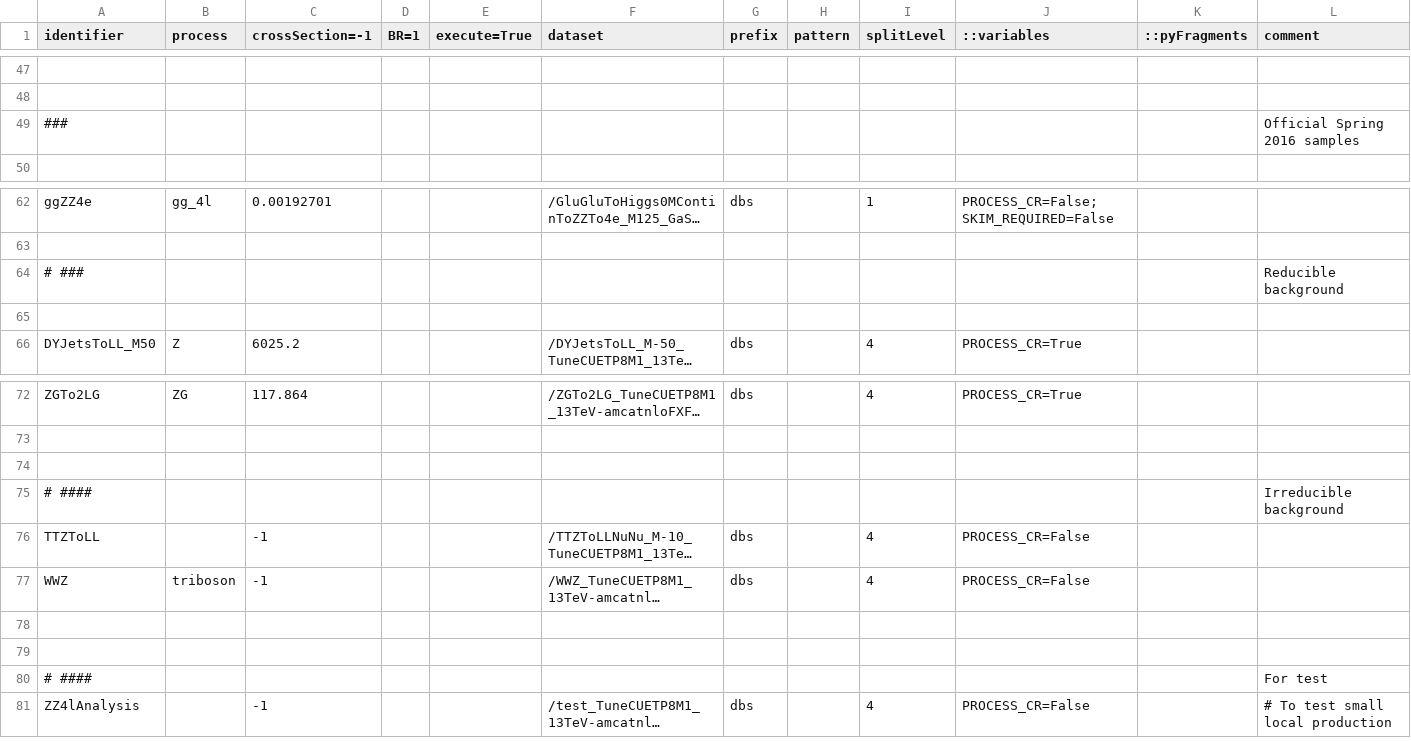
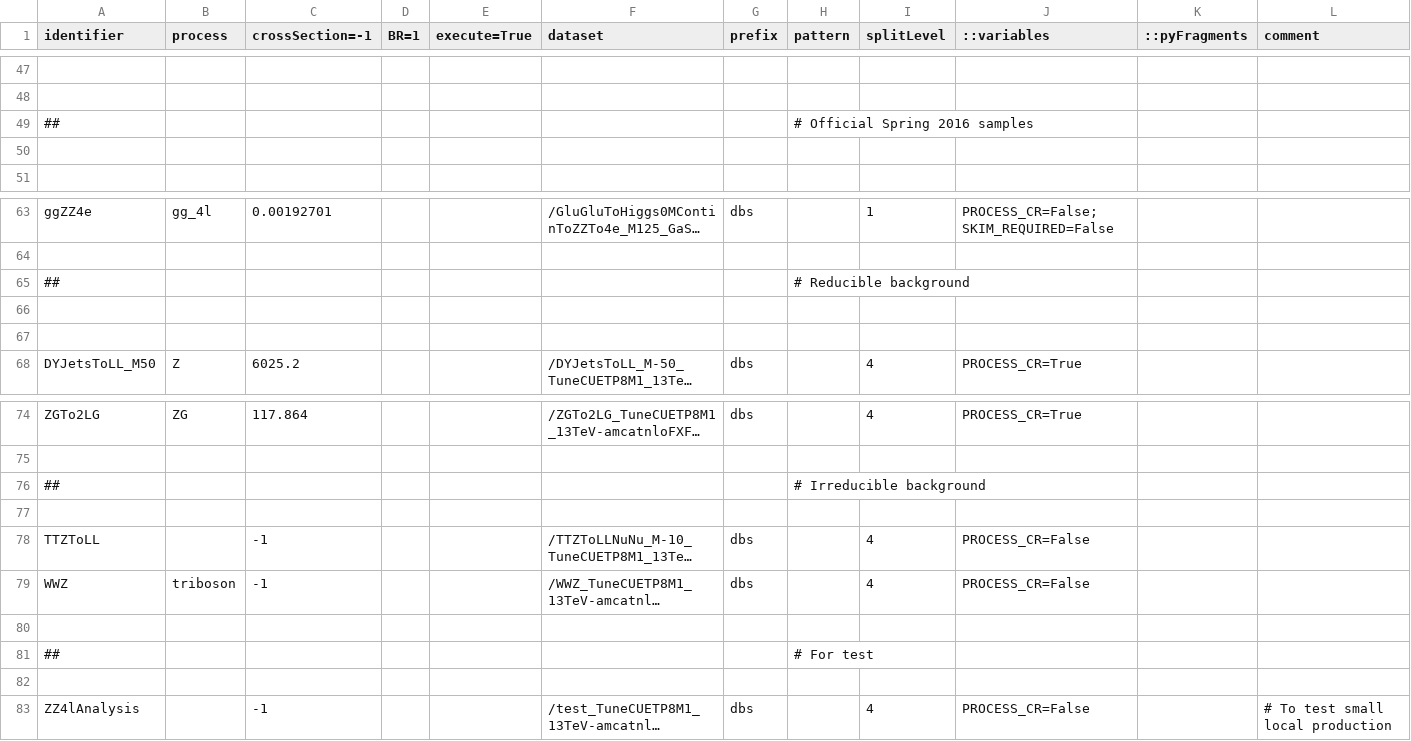
Before and after one commit to gpinnaan/RepoTest1, a CSV file: samples_13TeV.csv, drawn as a sheet; only a part is shown, gaps mark what is left out; long unchanged cells end in …; removed rows and columns are numbered as before the commit, all else as after; the diff names each change by its address in the sheet, - before the commit and + after, or states it on an @@ line.

Commit message:
test

```diff
--- a/samples_13TeV.csv
+++ b/samples_13TeV.csv
+row 49: ## |  |  |  |  |  |  | # Official Spring 2016 samples
-row 50: ### |  |  |  |  |  |  |  |  |  |  | Official Spring 2016 samples
+row 50: (empty)
+row 65: ## |  |  |  |  |  |  | # Reducible background
-row 66: # ### |  |  |  |  |  |  |  |  |  |  | Reducible background
+row 66: (empty)
+row 76: ## |  |  |  |  |  |  | # Irreducible background
-row 75: # #### |  |  |  |  |  |  |  |  |  |  | Irreducible background
+row 81: ## |  |  |  |  |  |  | # For test
-row 80: # #### |  |  |  |  |  |  |  |  |  |  | For test
```
